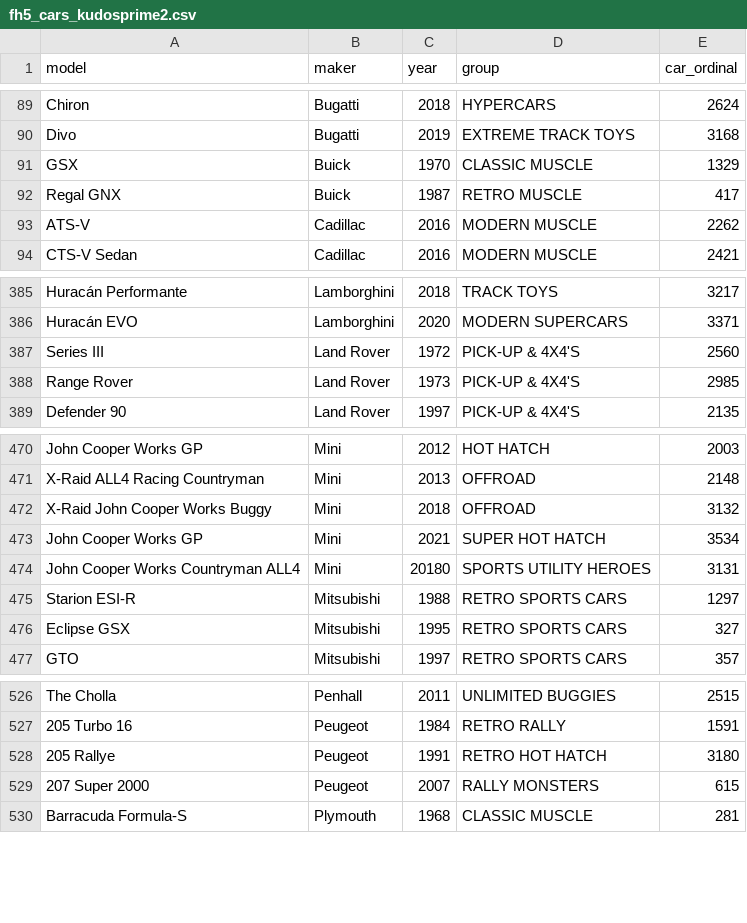
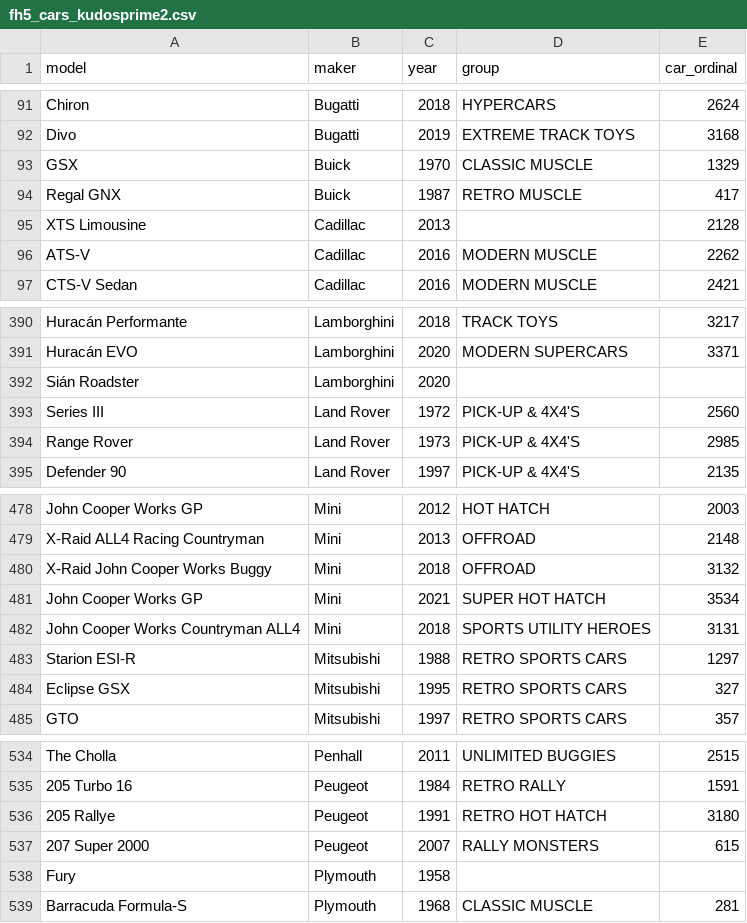
Before and after one commit to theRTB/ForzaGUI, a CSV file: fh5_cars_kudosprime2.csv, drawn as a sheet; only a part is shown, gaps mark what is left out; the diff covers the shown part only.

```diff
--- a/fh5_cars_kudosprime2.csv
+++ b/fh5_cars_kudosprime2.csv
@@ -92,2 +94,3 @@ GSX	Buick	1970	CLASSIC MUSCLE	1329
 Regal GNX	Buick	1987	RETRO MUSCLE	417
+XTS Limousine	Cadillac	2013		2128
 ATS-V	Cadillac	2016	MODERN MUSCLE	2262
@@ -386,2 +391,3 @@ Huracán Performante	Lamborghini	2018	TRACK TOYS	3217
 Huracán EVO	Lamborghini	2020	MODERN SUPERCARS	3371
+Sián Roadster	Lamborghini	2020		
 Series III	Land Rover	1972	PICK-UP & 4X4'S	2560
@@ -473,3 +481,3 @@ X-Raid John Cooper Works Buggy	Mini	2018	OFFROAD	3132
 John Cooper Works GP	Mini	2021	SUPER HOT HATCH	3534
-John Cooper Works Countryman ALL4	Mini	20180	SPORTS UTILITY HEROES	3131
+John Cooper Works Countryman ALL4	Mini	2018	SPORTS UTILITY HEROES	3131
 Starion ESI-R	Mitsubishi	1988	RETRO SPORTS CARS	1297
@@ -529,2 +537,3 @@ The Cholla	Penhall	2011	UNLIMITED BUGGIES	2515
 207 Super 2000	Peugeot	2007	RALLY MONSTERS	615
+Fury	Plymouth	1958		
 Barracuda Formula-S	Plymouth	1968	CLASSIC MUSCLE	281
```
Also changed, not shown: 9 added rows elsewhere in this file.
